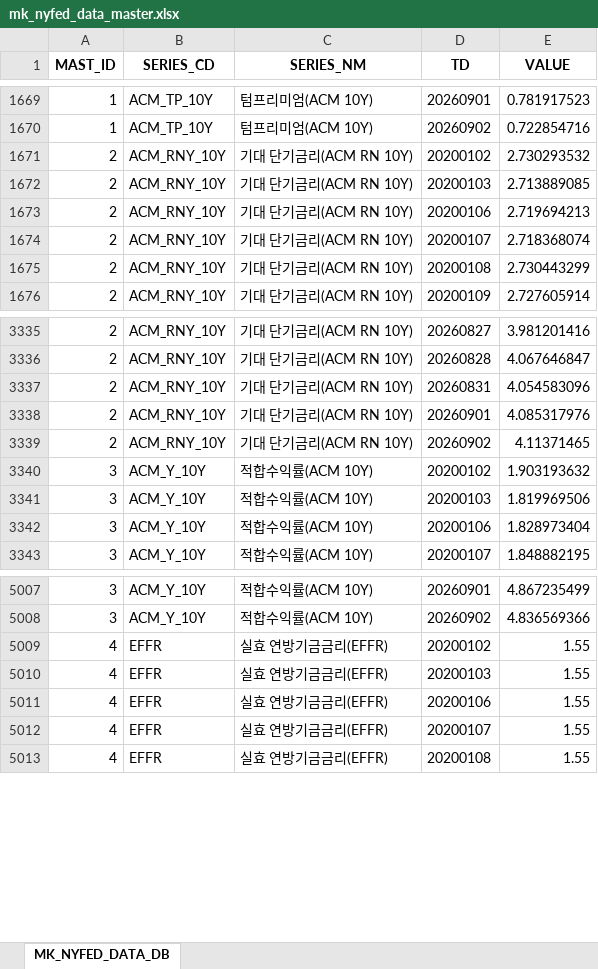
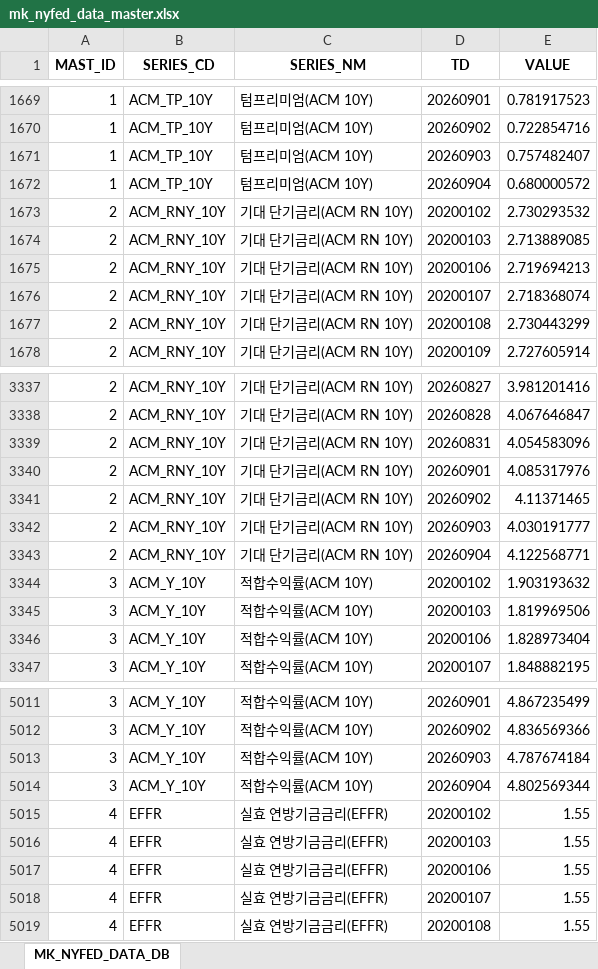
Before and after one commit to chsbjh-ops/mk-inv-ingest, an Excel workbook: data/mk_nyfed_data_master.xlsx, sheet MK_NYFED_DATA_DB, drawn as a sheet; only a part is shown, gaps mark what is left out; values as stored, in another font and other column widths than the file's, no borders; the diff names each change by its address in the sheet, - before the commit and + after, or states it on an @@ line.

```diff
--- a/data/mk_nyfed_data_master.xlsx (sheet MK_NYFED_DATA_DB)
+++ b/data/mk_nyfed_data_master.xlsx (sheet MK_NYFED_DATA_DB)
+row 1671: 1 | ACM_TP_10Y | 텀프리미엄(ACM 10Y) | 20260903 | 0.757482407
+row 1672: 1 | ACM_TP_10Y | 텀프리미엄(ACM 10Y) | 20260904 | 0.680000572
+row 3342: 2 | ACM_RNY_10Y | 기대 단기금리(ACM RN 10Y) | 20260903 | 4.030191777
+row 3343: 2 | ACM_RNY_10Y | 기대 단기금리(ACM RN 10Y) | 20260904 | 4.122568771
+row 5013: 3 | ACM_Y_10Y | 적합수익률(ACM 10Y) | 20260903 | 4.787674184
+row 5014: 3 | ACM_Y_10Y | 적합수익률(ACM 10Y) | 20260904 | 4.802569344
```
Also changed, not shown: 5 other files.
